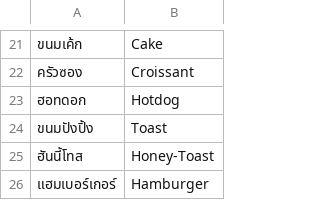
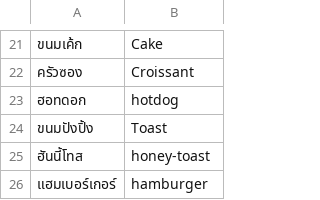
Before and after one commit to poklonas/sound_detect_for_coffee_shop, a CSV file: other_module/menu.csv, drawn as a sheet; only a part is shown, gaps mark what is left out.

Commit message:
update regex and menu

```diff
--- a/other_module/menu.csv
+++ b/other_module/menu.csv
@@ -22,5 +22,5 @@
 ครัวซอง,Croissant
-ฮอทดอก,Hotdog
+ฮอทดอก,hotdog
 ขนมปังปิ้ง,Toast
-ฮันนี้โทส,Honey-Toast
-แฮมเบอร์เกอร์,Hamburger
+ฮันนี้โทส,honey-toast
+แฮมเบอร์เกอร์,hamburger
```
Also changed, not shown: 1 other file.
